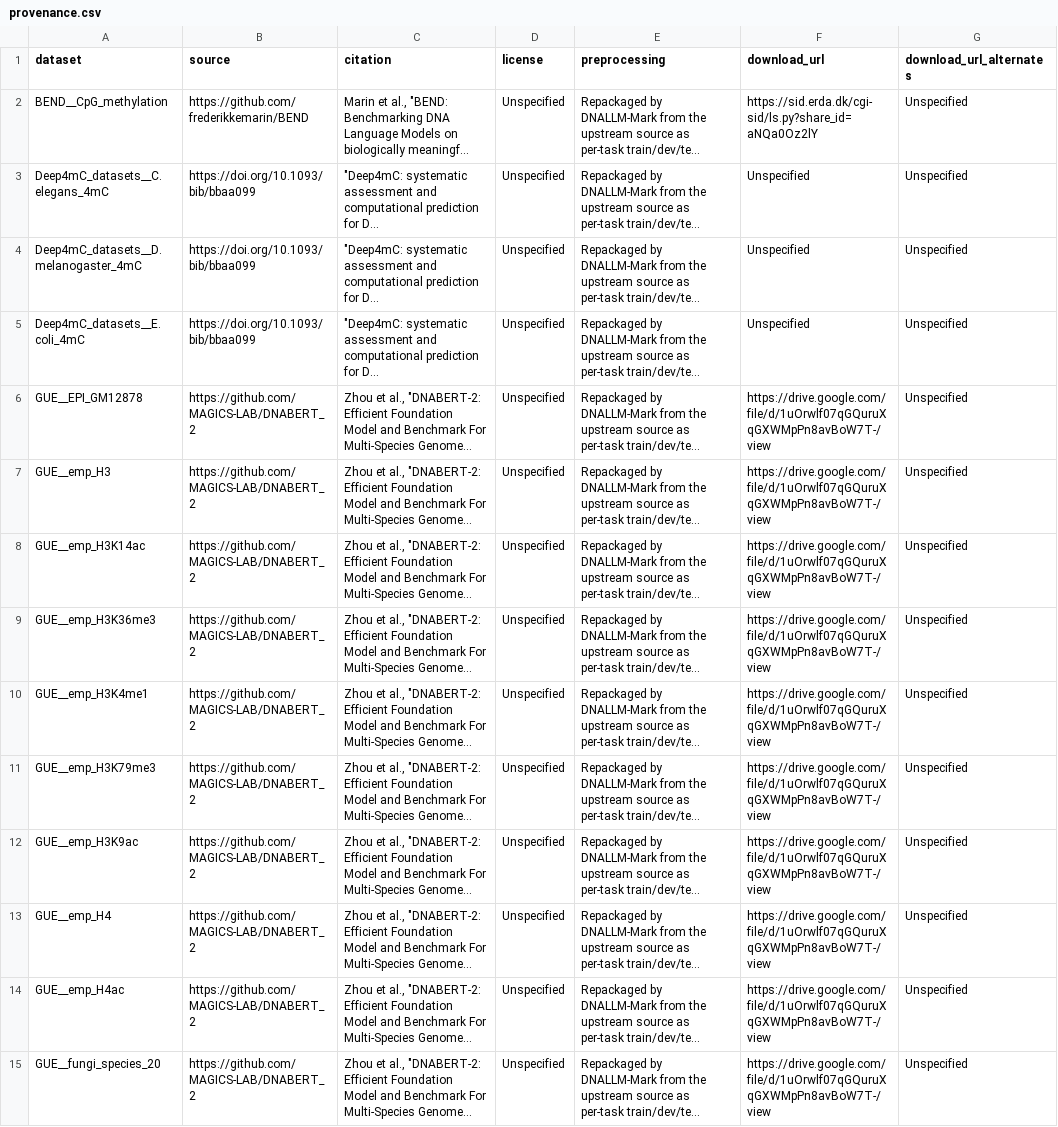
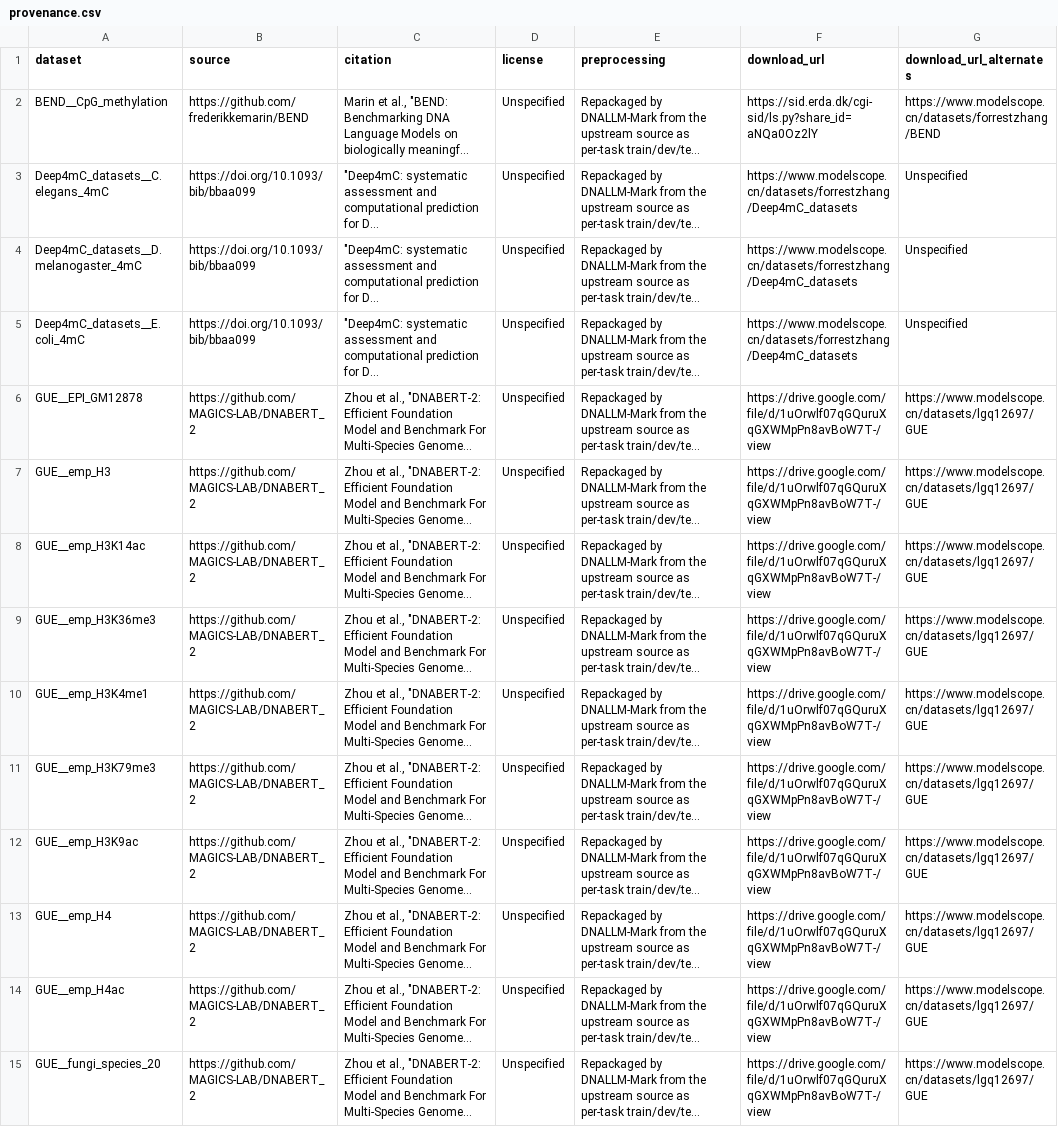
Before and after one commit to zhangtaolab/dnallmmark, a CSV file: dnallm-mark/data/provenance.csv, drawn as a sheet; only a part is shown; long unchanged cells end in …; the diff covers the shown part only; the diff names each change by its address in the sheet, - before the commit and + after, or states it on an @@ line.

Commit message:
chore(06): fill ModelScope download URLs — provenance 50/50 coverage (9 primary fills, 32 alternate additions)

```diff
--- a/dnallm-mark/data/provenance.csv
+++ b/dnallm-mark/data/provenance.csv
-G2 (download_url_alternates): Unspecified
+G2 (download_url_alternates): https://www.modelscope.cn/datasets/forrestzhang/BEND
-F3:F5 (download_url): Unspecified
+F3:F5 (download_url): https://www.modelscope.cn/datasets/forrestzhang/Deep4mC_datasets
-G6:G15 (download_url_alternates): Unspecified
+G6:G15 (download_url_alternates): https://www.modelscope.cn/datasets/lgq12697/GUE
```
Also changed, not shown: 27 edited cells elsewhere in this file, 2 other files.
